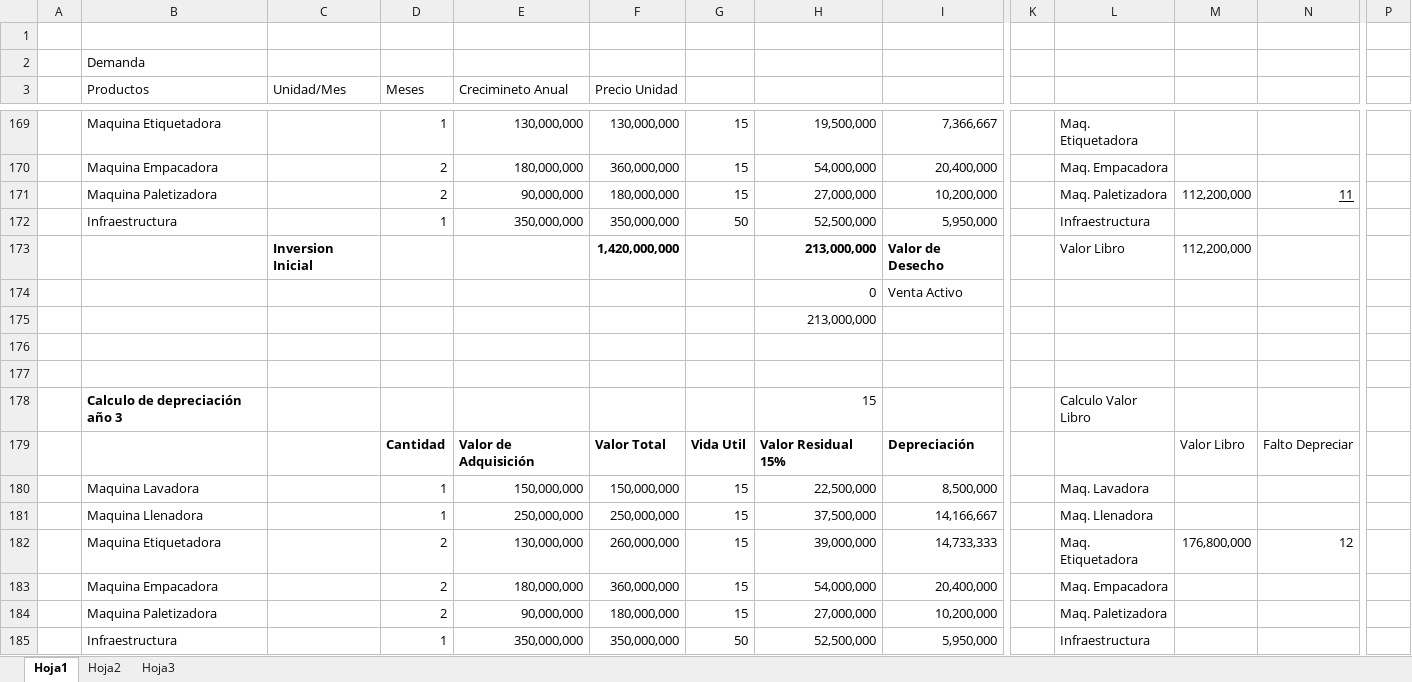
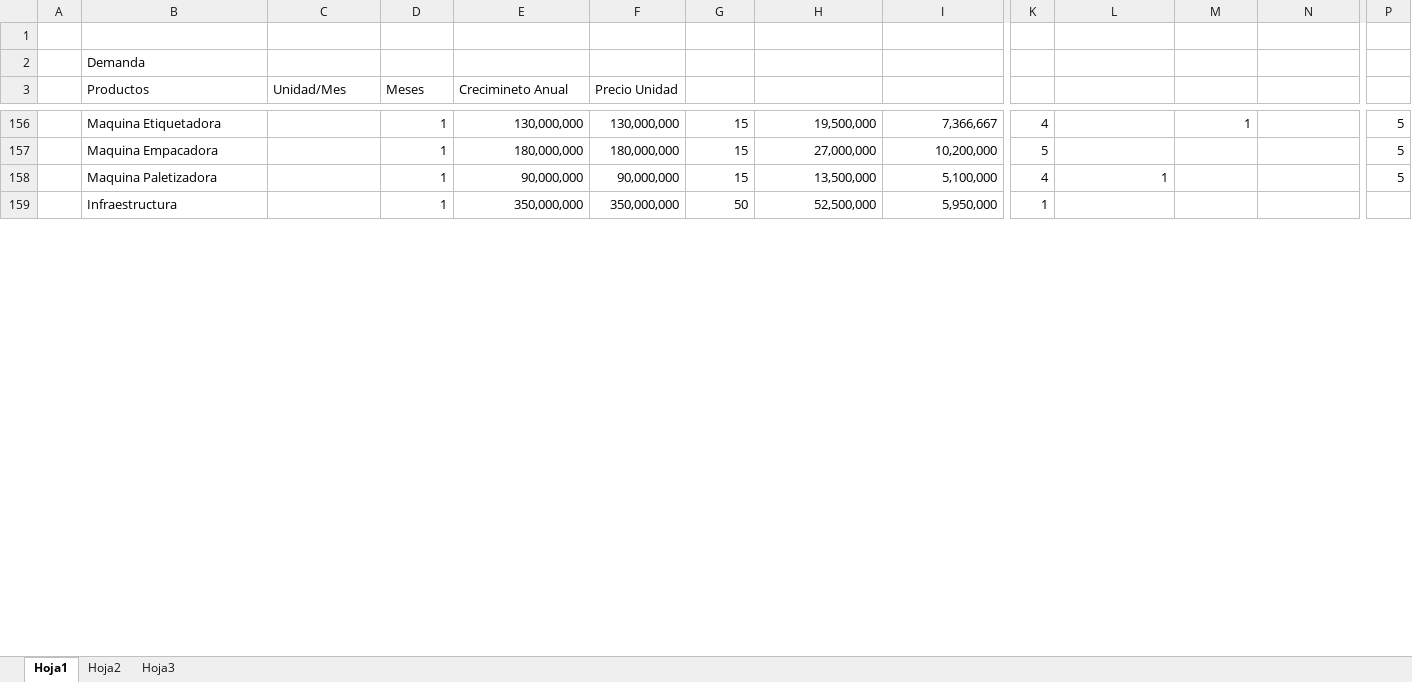
Before and after one commit to saburto/sigset, an Excel workbook: sigset/documentos/prueba 3.xlsx, sheet Hoja1, drawn as a sheet; only a part is shown, gaps mark what is left out; values as stored, in another font and other column widths than the file's, no borders; removed rows and columns are numbered as before the commit, all else as after; rows hold the shown columns only; the diff covers the shown part only; the diff names each change by its address in the sheet, - before the commit and + after, or states it on an @@ line.

```diff
--- a/sigset/documentos/prueba 3.xlsx (sheet Hoja1)
+++ b/sigset/documentos/prueba 3.xlsx (sheet Hoja1)
-K156: (empty)
+K156: 4
-L156: Maq. Etiquetadora
+L156: (empty)
-M156: (empty)
+M156: 1
-P156: (empty)
+P156: 5
-row 170:  | Maquina Empacadora |  | 2 | 180,000,000 | 360,000,000 | 15 | 54,000,000 | 20,400,000 |  | Maq. Empacadora
-row 171:  | Maquina Paletizadora |  | 2 | 90,000,000 | 180,000,000 | 15 | 27,000,000 | 10,200,000 |  | Maq. Paletizadora | 112,200,000 | 11
-row 172:  | Infraestructura |  | 1 | 350,000,000 | 350,000,000 | 50 | 52,500,000 | 5,950,000 |  | Infraestructura
-row 173:  |  | Inversion Inicial |  |  | 1,420,000,000 |  | 213,000,000 | Valor de Desecho |  | Valor Libro | 112,200,000
-row 174:  |  |  |  |  |  |  | 0 | Venta Activo
-row 175:  |  |  |  |  |  |  | 213,000,000
-row 157: (empty)
+row 157:  | Maquina Empacadora |  | 1 | 180,000,000 | 180,000,000 | 15 | 27,000,000 | 10,200,000 | 5 |  |  |  | 5
-row 158: (empty)
+row 158:  | Maquina Paletizadora |  | 1 | 90,000,000 | 90,000,000 | 15 | 13,500,000 | 5,100,000 | 4 | 1 |  |  | 5
-row 178:  | Calculo de depreciación año 3 |  |  |  |  |  | 15 |  |  | Calculo Valor Libro
-row 179:  |  |  | Cantidad | Valor de Adquisición | Valor Total | Vida Util | Valor Residual 15% | Depreciación |  |  | Valor Libro | Falto Depreciar
-row 180:  | Maquina Lavadora |  | 1 | 150,000,000 | 150,000,000 | 15 | 22,500,000 | 8,500,000 |  | Maq. Lavadora
-row 181:  | Maquina Llenadora |  | 1 | 250,000,000 | 250,000,000 | 15 | 37,500,000 | 14,166,667 |  | Maq. Llenadora
-row 182:  | Maquina Etiquetadora |  | 2 | 130,000,000 | 260,000,000 | 15 | 39,000,000 | 14,733,333 |  | Maq. Etiquetadora | 176,800,000 | 12
-row 183:  | Maquina Empacadora |  | 2 | 180,000,000 | 360,000,000 | 15 | 54,000,000 | 20,400,000 |  | Maq. Empacadora
-row 184:  | Maquina Paletizadora |  | 2 | 90,000,000 | 180,000,000 | 15 | 27,000,000 | 10,200,000 |  | Maq. Paletizadora
-K159: (empty)
+K159: 1
-L159: Infraestructura
+L159: (empty)
```
Also changed, not shown: 2 added rows, 59 removed rows and 229 edited cells elsewhere in this sheet, formulas that keep their value.
